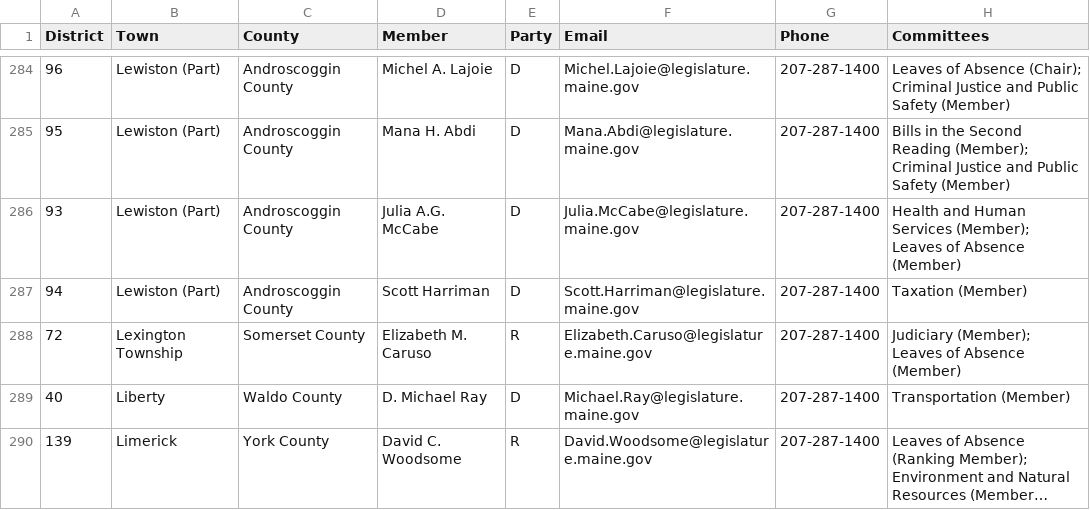
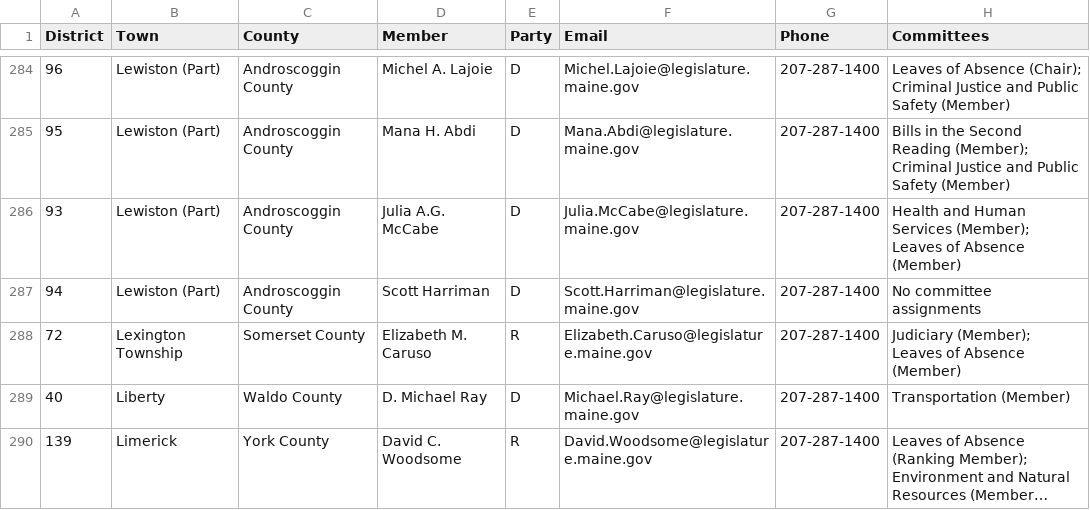
Before and after one commit to MaineDSA/maine_state_house_rep_data, a CSV file: house_municipality_data.csv, drawn as a sheet; only a part is shown, gaps mark what is left out; long unchanged cells end in ….

```diff
--- a/house_municipality_data.csv
+++ b/house_municipality_data.csv
@@ -286,3 +286,3 @@ District,Town,County,Member,Party,Email,Phone,Committees
 93,Lewiston (Part),Androscoggin County,Julia A.G. McCabe,D,Julia.McCabe@legislature.maine.gov,207-287-1400,Health and Human Services (Member); Leaves of Absence (Member)
-94,Lewiston (Part),Androscoggin County,Scott Harriman,D,Scott.Harriman@legislature.maine.gov,207-287-1400,Taxation (Member)
+94,Lewiston (Part),Androscoggin County,Scott Harriman,D,Scott.Harriman@legislature.maine.gov,207-287-1400,No committee assignments
 72,Lexington Township,Somerset County,Elizabeth M. Caruso,R,Elizabeth.Caruso@legislature.maine.gov,207-287-1400,Judiciary (Member); Leaves of Absence (Member)
```
